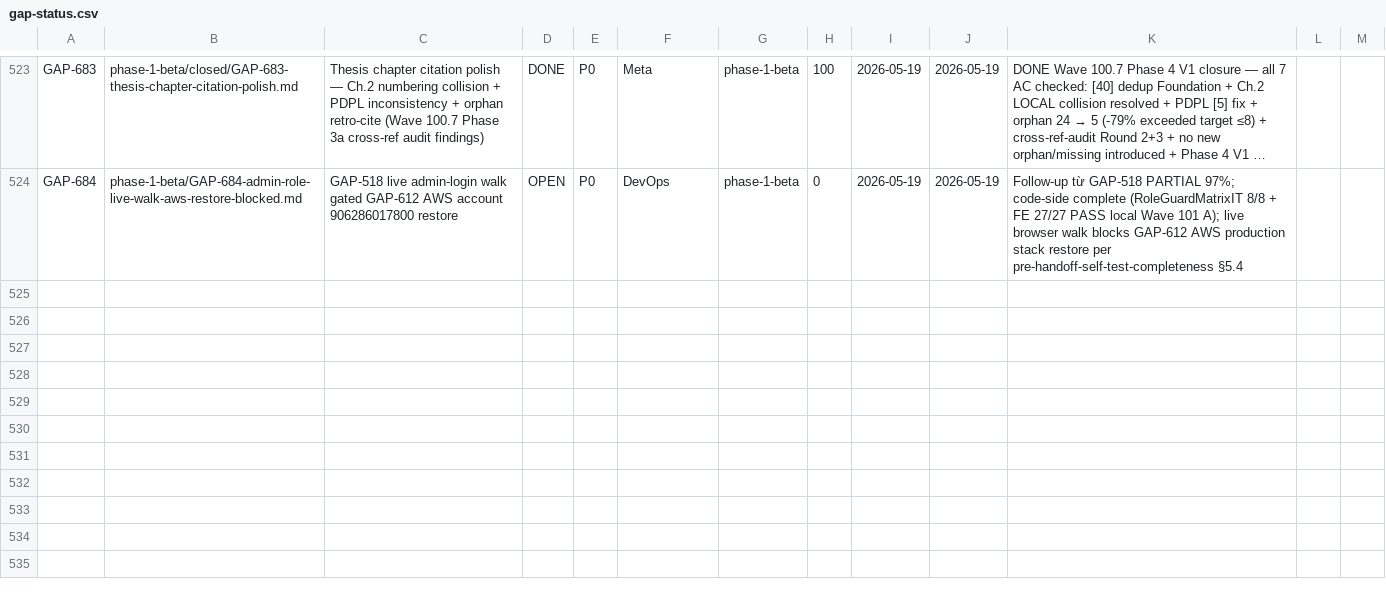
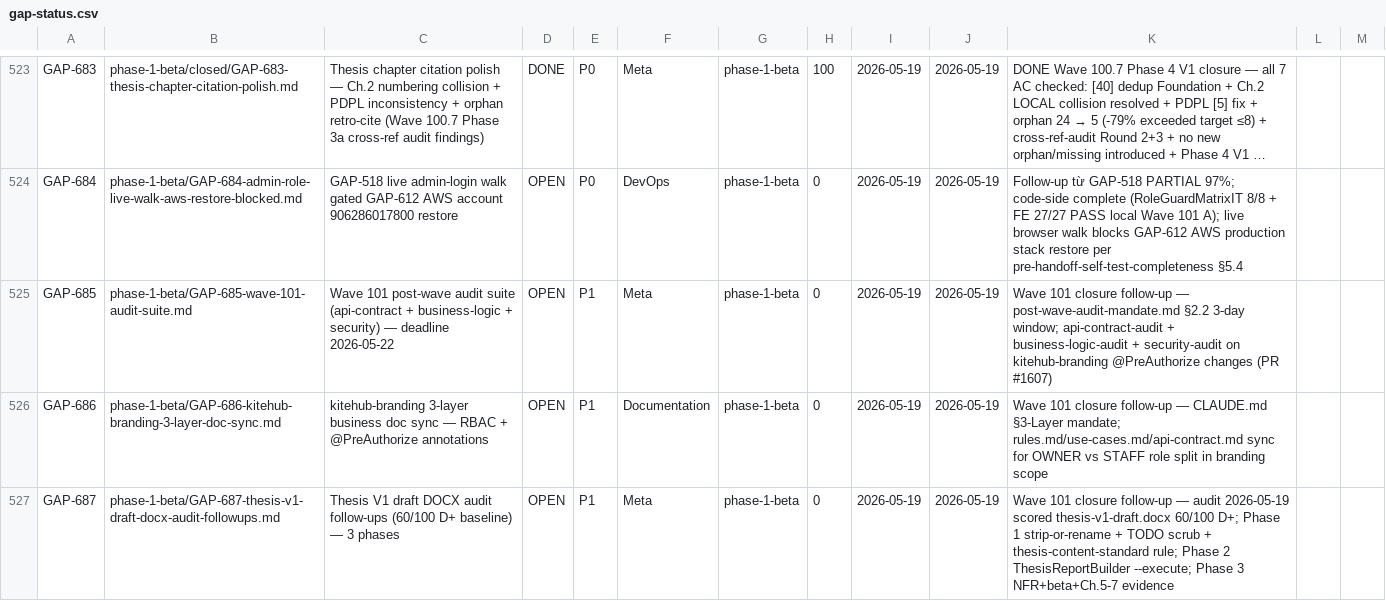
Before and after one commit to VictorAurelius/2026-Kite-Class-Platform, a CSV file: documents/04-quality/gaps/gap-status.csv, drawn as a sheet; only a part is shown, gaps mark what is left out; long unchanged cells end in …; the diff names each change by its address in the sheet, - before the commit and + after, or states it on an @@ line.

Commit message:
docs(wave-101-closure): Scope-Completeness + 3 follow-up gaps + thesis audit + cleanup (#1608)
* docs(wave-101-closure): Wave 101 closure sweep — Scope-Completeness + 3 follow-up gaps + thesis audit + cleanup

Wave 101 SHIPPED 4 buckets close-out (2 DONE + 2 PARTIAL gated GAP-612):
- A (#1603) GAP-518 admin role PARTIAL 95→97 → GAP-684 follow-up
- B (#1607) GAP-562+562b kitehub-branding @PreAuthorize DONE 100/100
- C (#1605) GAP-287 wizard "Sử dụng mặc định" DONE 0→100
- D (#1604) GAP-538 onboarding+seed PARTIAL 90→95
- side-quest (#1606) thesis-v1-draft.docx pandoc convert (60/100 D+ self-audit)

This closure PR ships per Wave 101 plan §7 Closure Protocol:
- Wave plan frontmatter status:draft → complete + closed_at
- §7.1 Scope-Completeness Reconciliation table per wave-closure-scope-completeness.md §3
- ROADMAP §🎯 Current Status Snapshot Wave 101 entry prepended
- wave-history.jsonl Wave 101 entry appended
- 3 follow-up gaps filed (GAP-685 audit suite / GAP-686 3-layer doc sync / GAP-687 thesis DOCX 3-phase)
- gap-status.csv +3 new rows + last_verified sync
- Thesis V1 draft DOCX audit artifact 60/100 D+ baseline (no formal rule existed pre-audit)
- PR-1603.json + PR-1607.json log carryover from per-PR hook
- Worktree cleanup: 4 husks + 3 merged branches pruned (already executed; commit captures state)

POST_MERGE_SYNC: all 4 targets per post-merge-sync-completeness.md §2 — CSV ✅ ROADMAP ✅ wave-history ✅ MEMORY (no new entries this PR)
DOCS_VOLUME_OVERRIDE: documents/03-planning/waves 108/50 — Phase 1 BETA active wave continuation

* fix(wave-101-closure): register thesis-v1-draft-docx audit in audits-index.csv

Audits-index CSV validator FAILED on PR #1608 because thesis docx audit
shipped without canonical CSV row. Per meta-csv-index-pattern.md 100%
coverage parity mandate.

Adds AUDIT-2026-05-19-thesis-v1-draft-docx row: persona-review category /
phase-1-beta / wave 101 / 60/100 D+ / cross-ref GAP-687.

Local verify: bash scripts/check-audits-index-csv.sh → PASS 223 audit rows validated.

---------

Co-authored-by: VictorAurelius <vannkite@outlook.com>

```diff
--- a/documents/04-quality/gaps/gap-status.csv
+++ b/documents/04-quality/gaps/gap-status.csv
+row 525: GAP-685 | phase-1-beta/GAP-685-wave-101-audit-suite.md | Wave 101 post-wave audit suite (api-contract + business-logic + security) — deadline 2026-05-22 | OPEN | P1 | Meta | phase-1-beta | 0 | 2026-05-19 | 2026-05-19 | Wave 101 closure follow-up — post-wave-audit-mandate.md §2.2 3-day window; api-contract-audit + business-logic-audit + security-audit on kitehub-branding @PreAuthorize changes (PR #1607)
+row 526: GAP-686 | phase-1-beta/GAP-686-kitehub-branding-3-layer-doc-sync.md | kitehub-branding 3-layer business doc sync — RBAC + @PreAuthorize annotations | OPEN | P1 | Documentation | phase-1-beta | 0 | 2026-05-19 | 2026-05-19 | Wave 101 closure follow-up — CLAUDE.md §3-Layer mandate; rules.md/use-cases.md/api-contract.md sync for OWNER vs STAFF role split in branding scope
+row 527: GAP-687 | phase-1-beta/GAP-687-thesis-v1-draft-docx-audit-followups.md | Thesis V1 draft DOCX audit follow-ups (60/100 D+ baseline) — 3 phases | OPEN | P1 | Meta | phase-1-beta | 0 | 2026-05-19 | 2026-05-19 | Wave 101 closure follow-up — audit 2026-05-19 scored thesis-v1-draft.docx 60/100 D+; Phase 1 strip-or-rename + TODO scrub + thesis-content-standard rule; Phase 2 ThesisReportBuilder --execute; Phase 3 NFR+beta+Ch.5-7 evidence
```
Also changed, not shown: documents/04-quality/audits/audits-index.csv, 9 other files.
